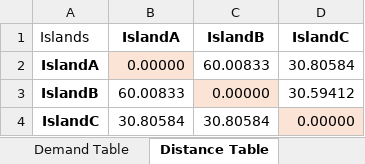
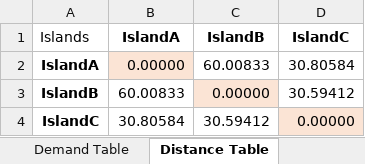
Before and after one commit to YvarVliex/Operations_optimization_assignment, an Excel workbook: Test_cases/Test_case_2.xlsx, sheet Distance Table, drawn as a sheet; values as stored, in another font and other column widths than the file's, no borders; the diff names each change by its address in the sheet, - before the commit and + after, or states it on an @@ line.

```diff
--- a/Test_cases/Test_case_2.xlsx (sheet Distance Table)
+++ b/Test_cases/Test_case_2.xlsx (sheet Distance Table)
-C4 (IslandB): 30.80584
+C4 (IslandB): 30.59412
```
Also changed, not shown: sheet AC_data, formulas that keep their value, Azores_Flight_Data_v4.xlsx, 1 other file.
